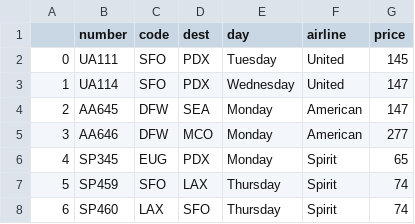
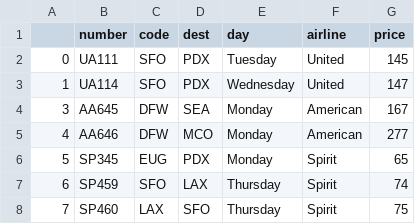
Before and after one commit to starryjay/Database-RJDB-Relational, a CSV file: test_db/flight_chunks/flight_chunk1.csv, drawn as a sheet.

```diff
--- a/test_db/flight_chunks/flight_chunk1.csv
+++ b/test_db/flight_chunks/flight_chunk1.csv
@@ -3,6 +3,6 @@
 1,UA114,SFO,PDX,Wednesday,United,147
-2,AA645,DFW,SEA,Monday,American,147
-3,AA646,DFW,MCO,Monday,American,277
-4,SP345,EUG,PDX,Monday,Spirit,65
-5,SP459,SFO,LAX,Thursday,Spirit,74
-6,SP460,LAX,SFO,Thursday,Spirit,74
+3,AA645,DFW,SEA,Monday,American,167
+4,AA646,DFW,MCO,Monday,American,277
+5,SP345,EUG,PDX,Monday,Spirit,65
+6,SP459,SFO,LAX,Thursday,Spirit,74
+7,SP460,LAX,SFO,Thursday,Spirit,75
```
Also changed, not shown: 9 other files.
